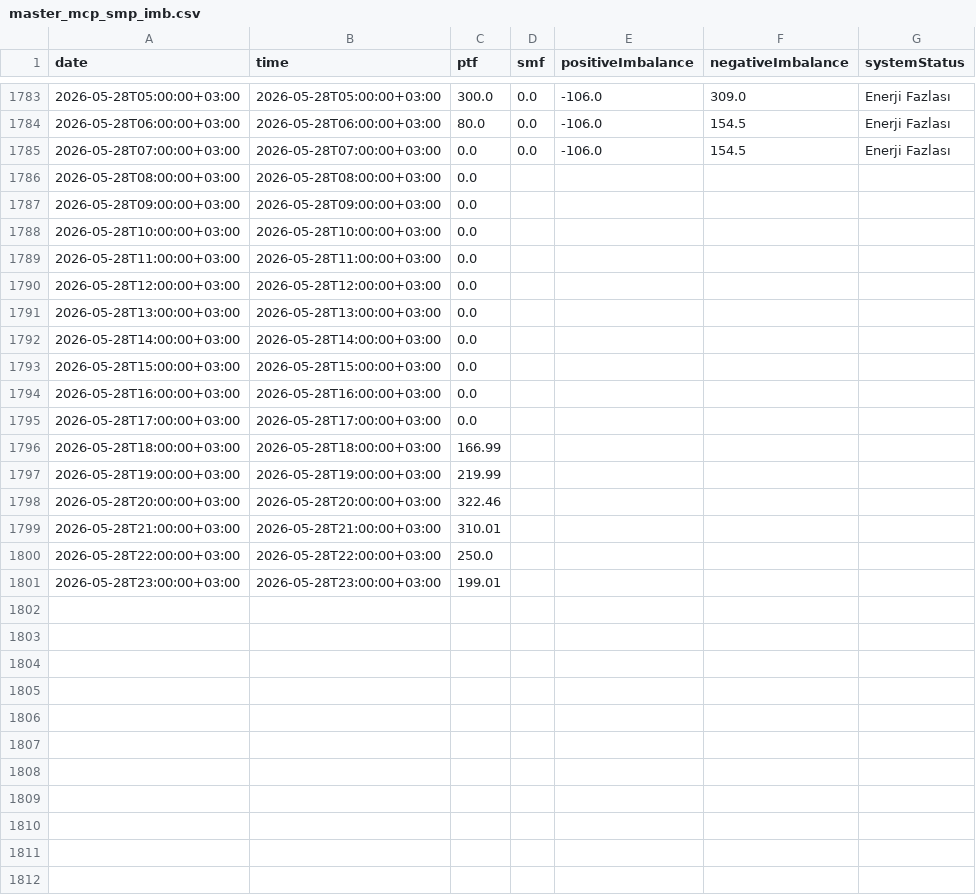
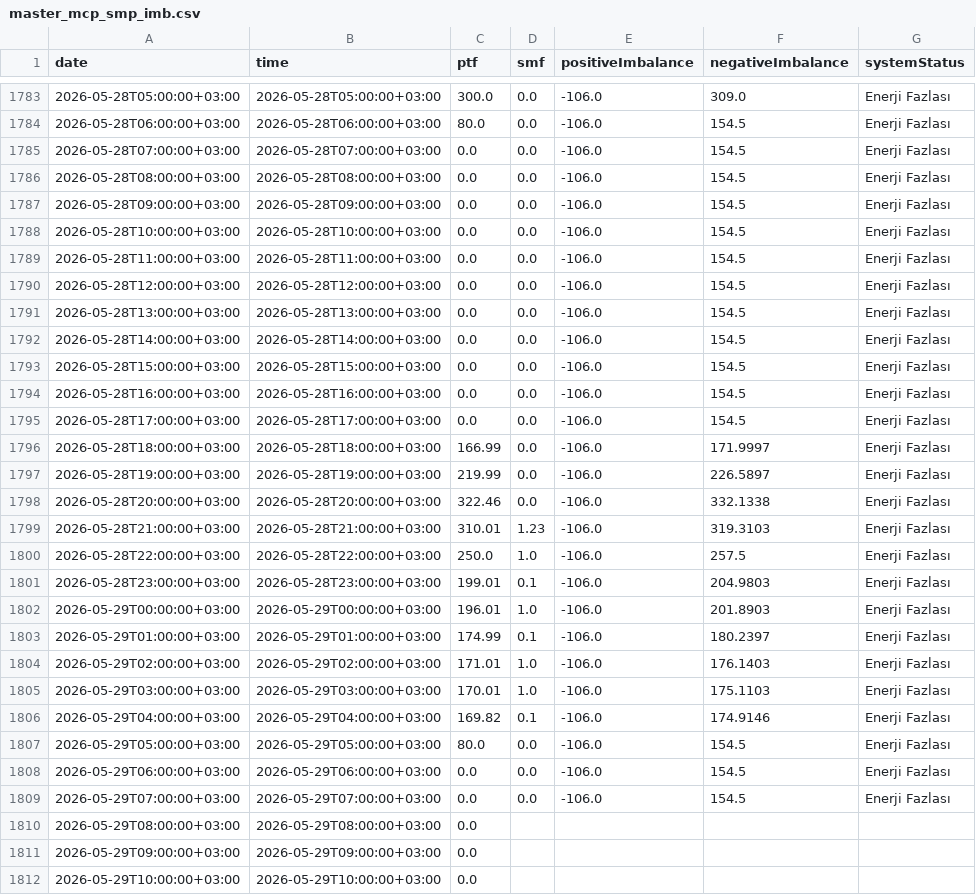
Before and after one commit to BRSTKL/turkey-power-trading, a CSV file: data/processed/master_mcp_smp_imb.csv, drawn as a sheet; only a part is shown, gaps mark what is left out; the diff covers the shown part only.

```diff
--- a/data/processed/master_mcp_smp_imb.csv
+++ b/data/processed/master_mcp_smp_imb.csv
@@ -1785,17 +1785,28 @@
 2026-05-28T07:00:00+03:00,2026-05-28T07:00:00+03:00,0.0,0.0,-106.0,154.5,Enerji Fazlası
-2026-05-28T08:00:00+03:00,2026-05-28T08:00:00+03:00,0.0,,,,
-2026-05-28T09:00:00+03:00,2026-05-28T09:00:00+03:00,0.0,,,,
-2026-05-28T10:00:00+03:00,2026-05-28T10:00:00+03:00,0.0,,,,
-2026-05-28T11:00:00+03:00,2026-05-28T11:00:00+03:00,0.0,,,,
-2026-05-28T12:00:00+03:00,2026-05-28T12:00:00+03:00,0.0,,,,
-2026-05-28T13:00:00+03:00,2026-05-28T13:00:00+03:00,0.0,,,,
-2026-05-28T14:00:00+03:00,2026-05-28T14:00:00+03:00,0.0,,,,
-2026-05-28T15:00:00+03:00,2026-05-28T15:00:00+03:00,0.0,,,,
-2026-05-28T16:00:00+03:00,2026-05-28T16:00:00+03:00,0.0,,,,
-2026-05-28T17:00:00+03:00,2026-05-28T17:00:00+03:00,0.0,,,,
-2026-05-28T18:00:00+03:00,2026-05-28T18:00:00+03:00,166.99,,,,
-2026-05-28T19:00:00+03:00,2026-05-28T19:00:00+03:00,219.99,,,,
-2026-05-28T20:00:00+03:00,2026-05-28T20:00:00+03:00,322.46,,,,
-2026-05-28T21:00:00+03:00,2026-05-28T21:00:00+03:00,310.01,,,,
-2026-05-28T22:00:00+03:00,2026-05-28T22:00:00+03:00,250.0,,,,
-2026-05-28T23:00:00+03:00,2026-05-28T23:00:00+03:00,199.01,,,,
+2026-05-28T08:00:00+03:00,2026-05-28T08:00:00+03:00,0.0,0.0,-106.0,154.5,Enerji Fazlası
+2026-05-28T09:00:00+03:00,2026-05-28T09:00:00+03:00,0.0,0.0,-106.0,154.5,Enerji Fazlası
+2026-05-28T10:00:00+03:00,2026-05-28T10:00:00+03:00,0.0,0.0,-106.0,154.5,Enerji Fazlası
+2026-05-28T11:00:00+03:00,2026-05-28T11:00:00+03:00,0.0,0.0,-106.0,154.5,Enerji Fazlası
+2026-05-28T12:00:00+03:00,2026-05-28T12:00:00+03:00,0.0,0.0,-106.0,154.5,Enerji Fazlası
+2026-05-28T13:00:00+03:00,2026-05-28T13:00:00+03:00,0.0,0.0,-106.0,154.5,Enerji Fazlası
+2026-05-28T14:00:00+03:00,2026-05-28T14:00:00+03:00,0.0,0.0,-106.0,154.5,Enerji Fazlası
+2026-05-28T15:00:00+03:00,2026-05-28T15:00:00+03:00,0.0,0.0,-106.0,154.5,Enerji Fazlası
+2026-05-28T16:00:00+03:00,2026-05-28T16:00:00+03:00,0.0,0.0,-106.0,154.5,Enerji Fazlası
+2026-05-28T17:00:00+03:00,2026-05-28T17:00:00+03:00,0.0,0.0,-106.0,154.5,Enerji Fazlası
+2026-05-28T18:00:00+03:00,2026-05-28T18:00:00+03:00,166.99,0.0,-106.0,171.9997,Enerji Fazlası
+2026-05-28T19:00:00+03:00,2026-05-28T19:00:00+03:00,219.99,0.0,-106.0,226.5897,Enerji Fazlası
+2026-05-28T20:00:00+03:00,2026-05-28T20:00:00+03:00,322.46,0.0,-106.0,332.1338,Enerji Fazlası
+2026-05-28T21:00:00+03:00,2026-05-28T21:00:00+03:00,310.01,1.23,-106.0,319.3103,Enerji Fazlası
+2026-05-28T22:00:00+03:00,2026-05-28T22:00:00+03:00,250.0,1.0,-106.0,257.5,Enerji Fazlası
+2026-05-28T23:00:00+03:00,2026-05-28T23:00:00+03:00,199.01,0.1,-106.0,204.9803,Enerji Fazlası
+2026-05-29T00:00:00+03:00,2026-05-29T00:00:00+03:00,196.01,1.0,-106.0,201.8903,Enerji Fazlası
+2026-05-29T01:00:00+03:00,2026-05-29T01:00:00+03:00,174.99,0.1,-106.0,180.2397,Enerji Fazlası
+2026-05-29T02:00:00+03:00,2026-05-29T02:00:00+03:00,171.01,1.0,-106.0,176.1403,Enerji Fazlası
+2026-05-29T03:00:00+03:00,2026-05-29T03:00:00+03:00,170.01,1.0,-106.0,175.1103,Enerji Fazlası
+2026-05-29T04:00:00+03:00,2026-05-29T04:00:00+03:00,169.82,0.1,-106.0,174.9146,Enerji Fazlası
+2026-05-29T05:00:00+03:00,2026-05-29T05:00:00+03:00,80.0,0.0,-106.0,154.5,Enerji Fazlası
+2026-05-29T06:00:00+03:00,2026-05-29T06:00:00+03:00,0.0,0.0,-106.0,154.5,Enerji Fazlası
+2026-05-29T07:00:00+03:00,2026-05-29T07:00:00+03:00,0.0,0.0,-106.0,154.5,Enerji Fazlası
+2026-05-29T08:00:00+03:00,2026-05-29T08:00:00+03:00,0.0,,,,
+2026-05-29T09:00:00+03:00,2026-05-29T09:00:00+03:00,0.0,,,,
+2026-05-29T10:00:00+03:00,2026-05-29T10:00:00+03:00,0.0,,,,
```
Also changed, not shown: 13 added rows elsewhere in this file, data/processed/master_bpm_down.csv, data/processed/master_bpm_up.csv, 6 other files.
